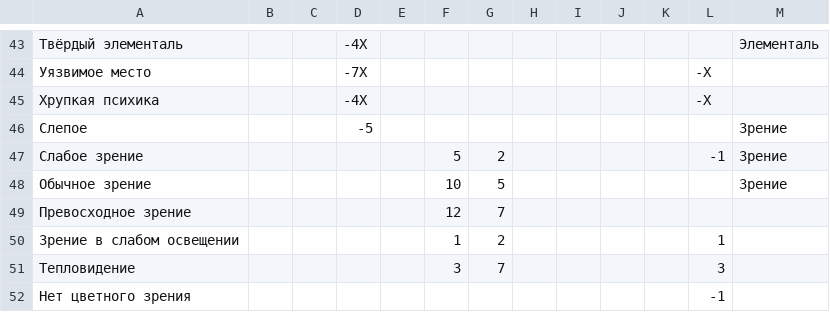
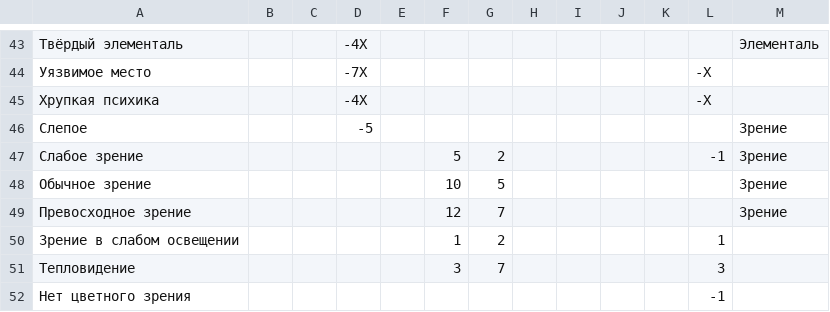
Before and after one commit to Litanontaru/monsterhub, a CSV file: src/main/resources/traits.csv, drawn as a sheet; only a part is shown, gaps mark what is left out.

Commit message:
fixed traits dictionary

```diff
--- a/src/main/resources/traits.csv
+++ b/src/main/resources/traits.csv
@@ -48,3 +48,3 @@
 Обычное зрение;;;;;10;5;;;;;;Зрение
-Превосходное зрение;;;;;12;7;;;;;;
+Превосходное зрение;;;;;12;7;;;;;;Зрение
 Зрение в слабом освещении;;;;;1;2;;;;;1;
```
